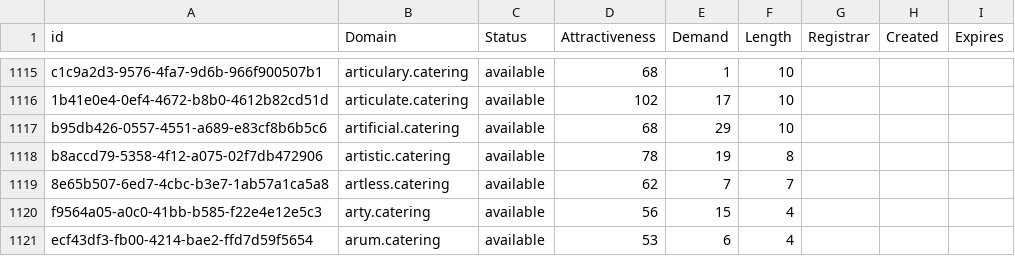
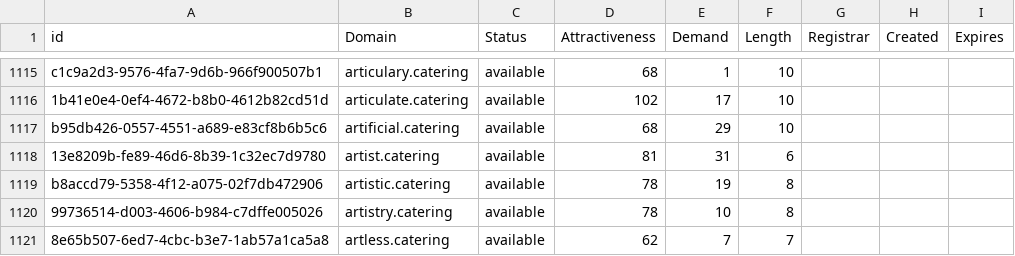
Before and after one commit to UniqueDomains/catering-oneword-domains, a CSV file: catering.csv, drawn as a sheet; only a part is shown, gaps mark what is left out; the shorter side is filled out with more unchanged rows; the diff covers the shown part only; the diff names each change by its address in the sheet, - before the commit and + after, or states it on an @@ line.

Commit message:
Domains update

```diff
--- a/catering.csv
+++ b/catering.csv
+row 1118: 13e8209b-fe89-46d6-8b39-1c32ec7d9780 | artist.catering | available | 81 | 31 | 6
+row 1120: 99736514-d003-4606-b984-c7dffe005026 | artistry.catering | available | 78 | 10 | 8
```
Also changed, not shown: 18 added rows and 29 edited cells elsewhere in this file, 2 other files.
